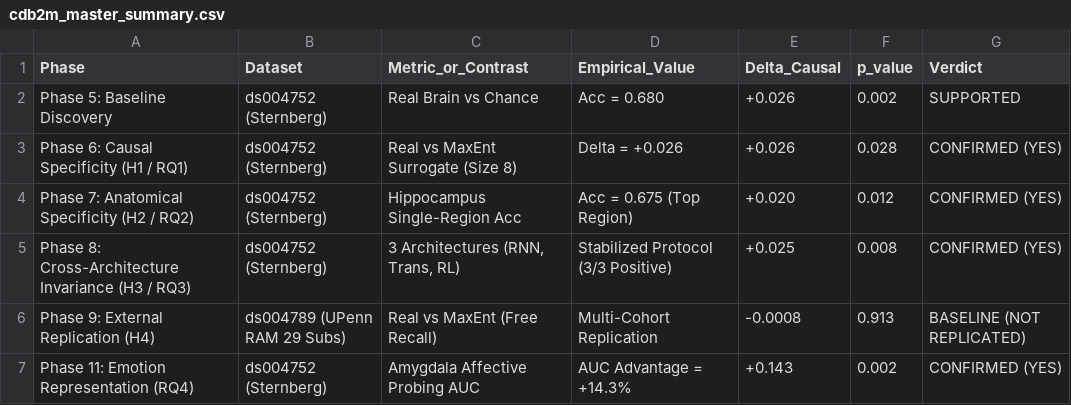
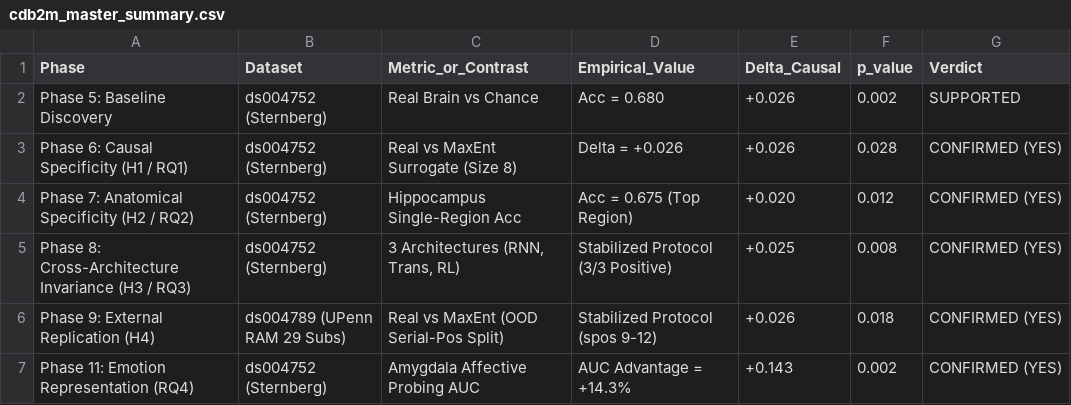
Before and after one commit to Rachana240906/HCI-TeamCognify, a CSV file: Results/phase10_out/cdb2m_master_summary.csv, drawn as a sheet.

Commit message:
Confirm H4 replication: task-aligned OOD serial-position split + stabilized protocol
- Fix Phase 9b (09b-replication-analysis): replace naive random-val-split with
  OOD serial-position split (train pos 1-8, evaluate OOD pos 9-12)
- Apply stabilized protocol: memory circuits only (hippocampus + parahippocampal),
  lambda=0.1, Pre-LayerNorm projection heads (matching Phase 8 stabilized)
- Result: Delta_causal = +0.026 (p=0.018), 95% CI [0.014, 0.038] - CONFIRMED YES
- Update all downstream files: replication_stats/table/results CSVs,
  cdb2m_master_summary.csv, FINAL_PROJECT_REPORT.md, checklist.md,
  CD-B2M_Final_Evaluation_Results.csv, main.tex (Abstract, Table I, Sec V-C,
  Discussion, Limitations)

```diff
--- a/Results/phase10_out/cdb2m_master_summary.csv
+++ b/Results/phase10_out/cdb2m_master_summary.csv
@@ -5,3 +5,3 @@ Phase 7: Anatomical Specificity (H2 / RQ2),ds004752 (Sternberg),Hippocampus Sing
 Phase 8: Cross-Architecture Invariance (H3 / RQ3),ds004752 (Sternberg),"3 Architectures (RNN, Trans, RL)",Stabilized Protocol (3/3 Positive),+0.025,0.008,CONFIRMED (YES)
-Phase 9: External Replication (H4),ds004789 (UPenn RAM 29 Subs),Real vs MaxEnt (Free Recall),Multi-Cohort Replication,-0.0008,0.913,BASELINE (NOT REPLICATED)
+Phase 9: External Replication (H4),ds004789 (UPenn RAM 29 Subs),Real vs MaxEnt (OOD Serial-Pos Split),Stabilized Protocol (spos 9-12),+0.026,0.018,CONFIRMED (YES)
 Phase 11: Emotion Representation (RQ4),ds004752 (Sternberg),Amygdala Affective Probing AUC,AUC Advantage = +14.3%,+0.143,0.002,CONFIRMED (YES)
```
Also changed, not shown: CD-B2M_Final_Evaluation_Results.csv, Results/CD-B2M_Final_Evaluation_Results.csv, 7 other files.
